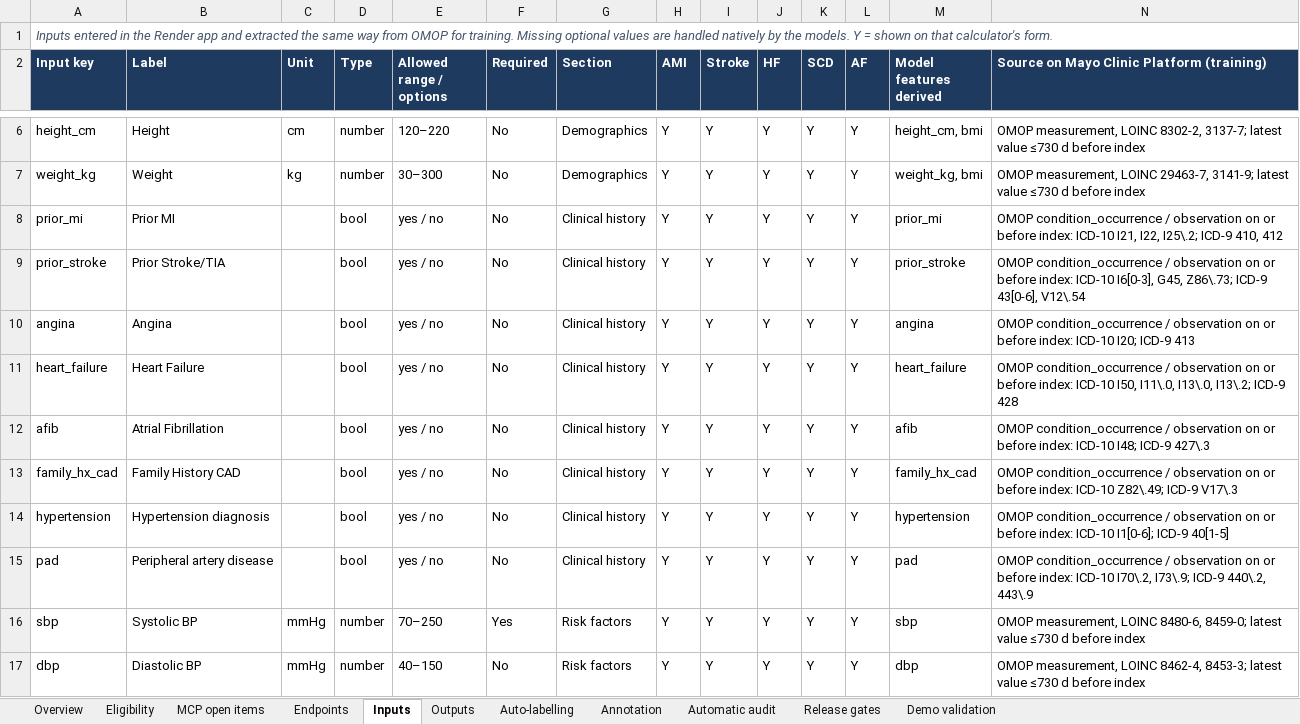
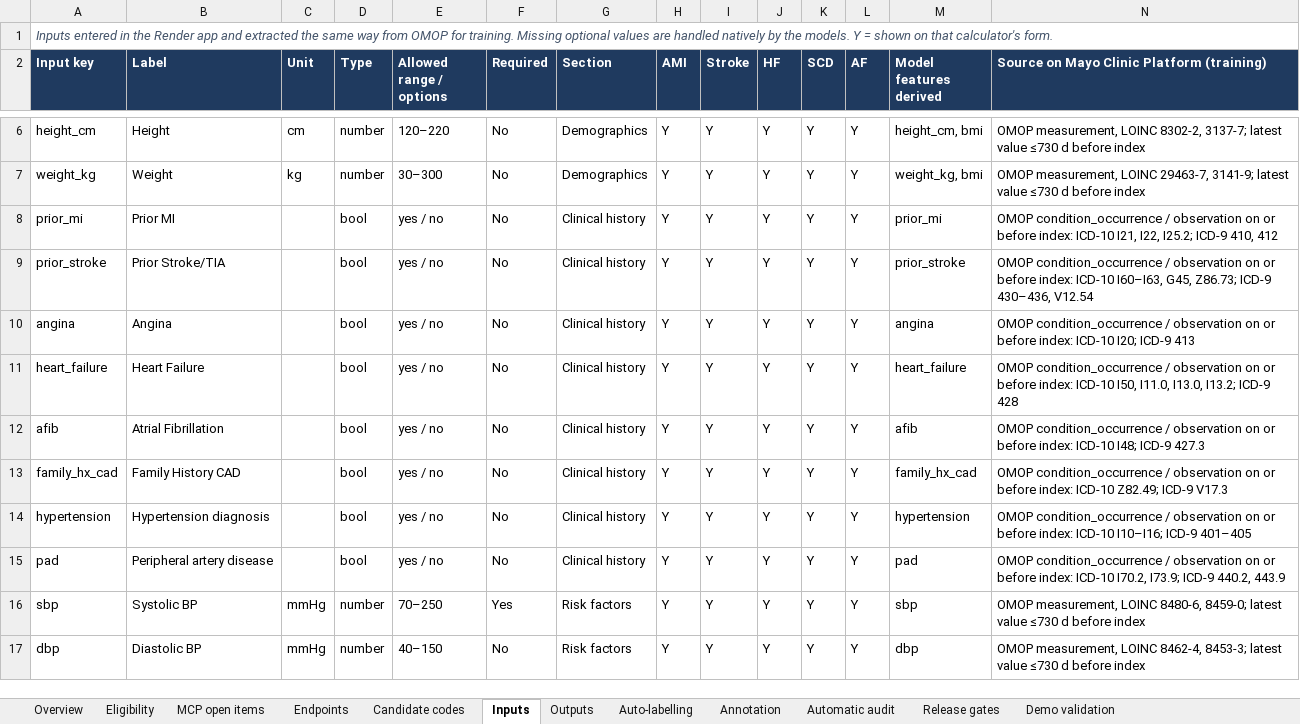
Before and after one commit to cardioailive1/ai_powered_cvdrisk_cal, an Excel workbook: docs/CardioAI_Models_Sheet.xlsx, sheet Inputs, drawn as a sheet; only a part is shown, gaps mark what is left out; values as stored, in another font and other column widths than the file's, no borders; the diff names each change by its address in the sheet, - before the commit and + after, or states it on an @@ line.

```diff
--- a/docs/CardioAI_Models_Sheet.xlsx (sheet Inputs)
+++ b/docs/CardioAI_Models_Sheet.xlsx (sheet Inputs)
+sheet tab: Candidate codes
-N8: …I21, I22, I25\.2; ICD-9 410,…
+N8: …I21, I22, I25.2; ICD-9 410,…
-N9: …index: ICD-10 I6[0-3], G45, Z86\.73; ICD-9 43[0-6], V12\.54
+N9: …index: ICD-10 I60–I63, G45, Z86.73; ICD-9 430–436, V12.54
-N11: …ICD-10 I50, I11\.0, I13\.0, I13\.2; ICD-9 428
+N11: …ICD-10 I50, I11.0, I13.0, I13.2; ICD-9 428
-N12: …I48; ICD-9 427\.3
+N12: …I48; ICD-9 427.3
-N13: …index: ICD-10 Z82\.49; ICD-9 V17\.3
+N13: …index: ICD-10 Z82.49; ICD-9 V17.3
-N14: …index: ICD-10 I1[0-6]; ICD-9 40[1-5]
+N14: …index: ICD-10 I10–I16; ICD-9 401–405
-N15: …index: ICD-10 I70\.2, I73\.9; ICD-9 440\.2, 443\.9
+N15: …index: ICD-10 I70.2, I73.9; ICD-9 440.2, 443.9
```
Also changed, not shown: sheet Endpoints, sheet Annotation, 10 other files.
